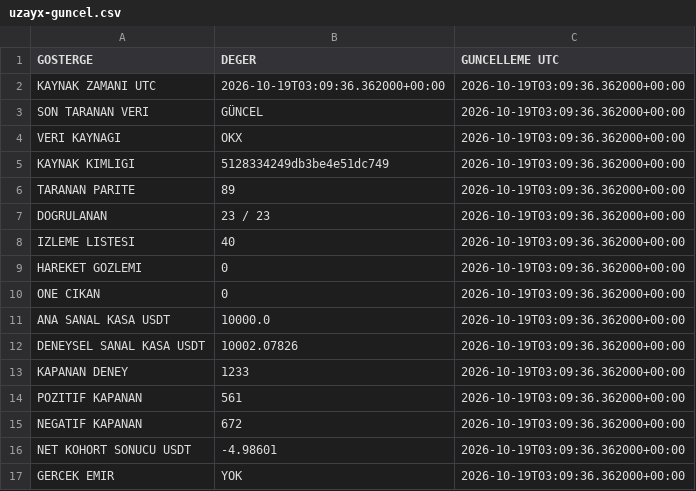
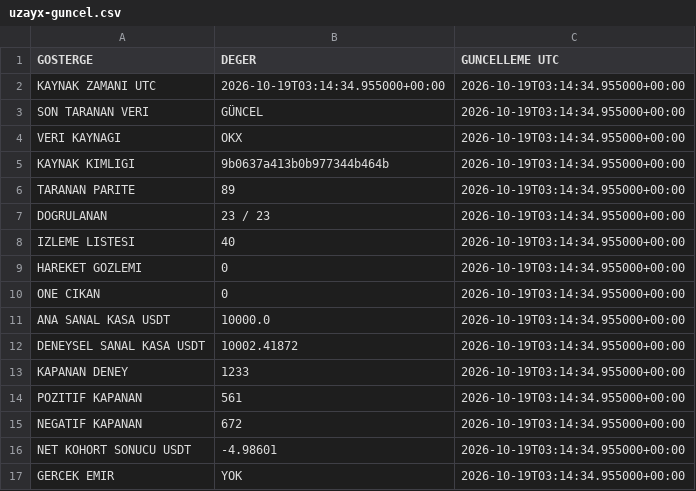
Before and after one commit to onurqlp/coin-live-pro, a CSV file: web/data/uzayx-guncel.csv, drawn as a sheet.

```diff
--- a/web/data/uzayx-guncel.csv
+++ b/web/data/uzayx-guncel.csv
@@ -1,17 +1,17 @@
 GOSTERGE,DEGER,GUNCELLEME UTC
-KAYNAK ZAMANI UTC,2026-10-19T03:09:36.362000+00:00,2026-10-19T03:09:36.362000+00:00
-SON TARANAN VERI,GÜNCEL,2026-10-19T03:09:36.362000+00:00
-VERI KAYNAGI,OKX,2026-10-19T03:09:36.362000+00:00
-KAYNAK KIMLIGI,5128334249db3be4e51dc749,2026-10-19T03:09:36.362000+00:00
-TARANAN PARITE,89,2026-10-19T03:09:36.362000+00:00
-DOGRULANAN,23 / 23,2026-10-19T03:09:36.362000+00:00
-IZLEME LISTESI,40,2026-10-19T03:09:36.362000+00:00
-HAREKET GOZLEMI,0,2026-10-19T03:09:36.362000+00:00
-ONE CIKAN,0,2026-10-19T03:09:36.362000+00:00
-ANA SANAL KASA USDT,10000.0,2026-10-19T03:09:36.362000+00:00
-DENEYSEL SANAL KASA USDT,10002.07826,2026-10-19T03:09:36.362000+00:00
-KAPANAN DENEY,1233,2026-10-19T03:09:36.362000+00:00
-POZITIF KAPANAN,561,2026-10-19T03:09:36.362000+00:00
-NEGATIF KAPANAN,672,2026-10-19T03:09:36.362000+00:00
-NET KOHORT SONUCU USDT,-4.98601,2026-10-19T03:09:36.362000+00:00
-GERCEK EMIR,YOK,2026-10-19T03:09:36.362000+00:00
+KAYNAK ZAMANI UTC,2026-10-19T03:14:34.955000+00:00,2026-10-19T03:14:34.955000+00:00
+SON TARANAN VERI,GÜNCEL,2026-10-19T03:14:34.955000+00:00
+VERI KAYNAGI,OKX,2026-10-19T03:14:34.955000+00:00
+KAYNAK KIMLIGI,9b0637a413b0b977344b464b,2026-10-19T03:14:34.955000+00:00
+TARANAN PARITE,89,2026-10-19T03:14:34.955000+00:00
+DOGRULANAN,23 / 23,2026-10-19T03:14:34.955000+00:00
+IZLEME LISTESI,40,2026-10-19T03:14:34.955000+00:00
+HAREKET GOZLEMI,0,2026-10-19T03:14:34.955000+00:00
+ONE CIKAN,0,2026-10-19T03:14:34.955000+00:00
+ANA SANAL KASA USDT,10000.0,2026-10-19T03:14:34.955000+00:00
+DENEYSEL SANAL KASA USDT,10002.41872,2026-10-19T03:14:34.955000+00:00
+KAPANAN DENEY,1233,2026-10-19T03:14:34.955000+00:00
+POZITIF KAPANAN,561,2026-10-19T03:14:34.955000+00:00
+NEGATIF KAPANAN,672,2026-10-19T03:14:34.955000+00:00
+NET KOHORT SONUCU USDT,-4.98601,2026-10-19T03:14:34.955000+00:00
+GERCEK EMIR,YOK,2026-10-19T03:14:34.955000+00:00
```
Also changed, not shown: 35 other files.
